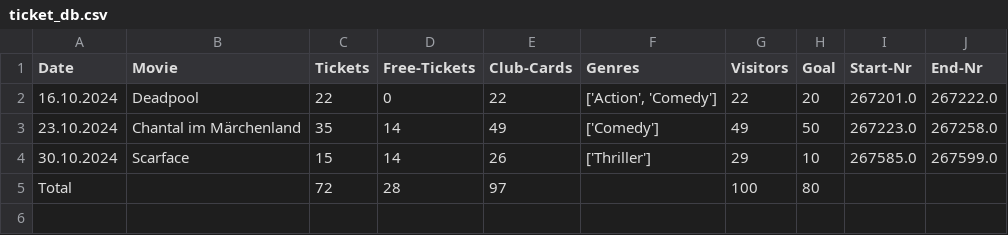
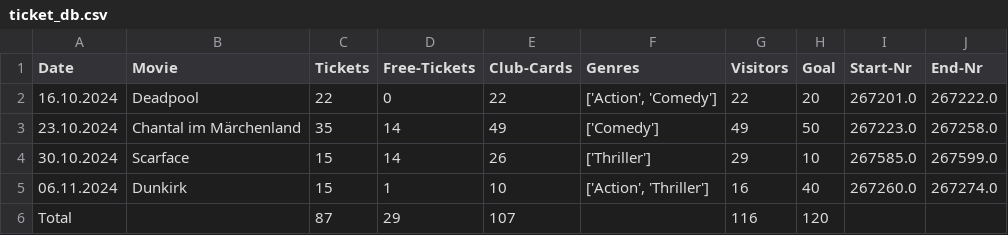
Before and after one commit to xParkynn/Campus_Kino_Software, a CSV file: storage/WS2425/ticket_db.csv, drawn as a sheet.

Commit message:
new Storage file

```diff
--- a/storage/WS2425/ticket_db.csv
+++ b/storage/WS2425/ticket_db.csv
@@ -4,2 +4,3 @@ Date,Movie,Tickets,Free-Tickets,Club-Cards,Genres,Visitors,Goal,Start-Nr,End-Nr
 30.10.2024,Scarface,15,14,26,['Thriller'],29,10,267585.0,267599.0
-Total,,72,28,97,,100,80,,
+06.11.2024,Dunkirk,15,1,10,"['Action', 'Thriller']",16,40,267260.0,267274.0
+Total,,87,29,107,,116,120,,
```
